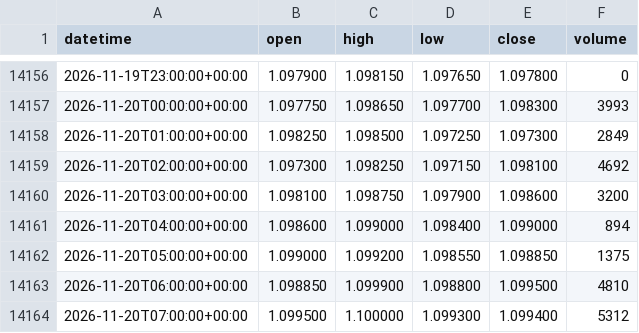
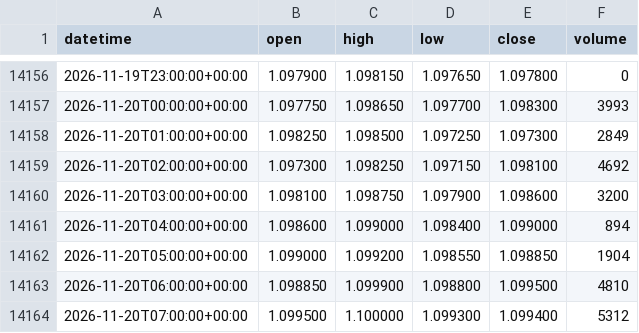
Before and after one commit to DTRIL7/jarvis-data, a CSV file: data/1h/6E.csv, drawn as a sheet; only a part is shown, gaps mark what is left out; the diff covers the shown part only.

```diff
--- a/data/1h/6E.csv
+++ b/data/1h/6E.csv
@@ -14161,3 +14161,3 @@ datetime,open,high,low,close,volume
 2026-11-20T04:00:00+00:00,1.098600,1.099000,1.098400,1.099000,894
-2026-11-20T05:00:00+00:00,1.099000,1.099200,1.098550,1.098850,1375
+2026-11-20T05:00:00+00:00,1.099000,1.099200,1.098550,1.098850,1904
 2026-11-20T06:00:00+00:00,1.098850,1.099900,1.098800,1.099500,4810
```
Also changed, not shown: 23 added rows and 2 edited cells elsewhere in this file, data/1d/ES.csv, data/1d/GC.csv, 38 other files.
